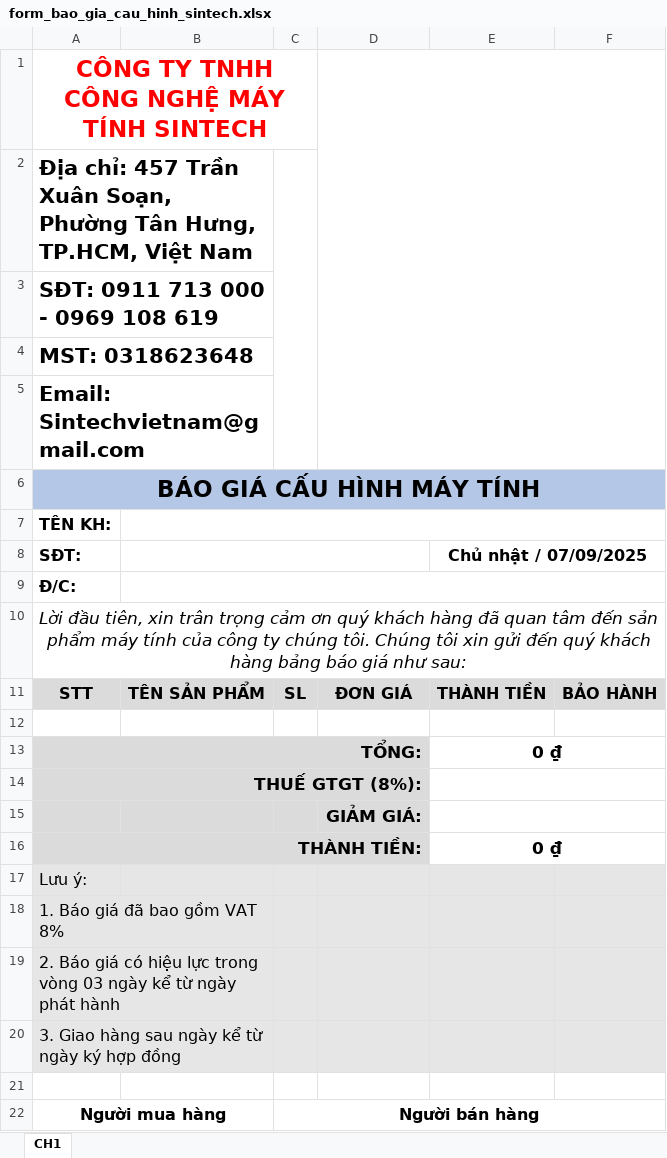
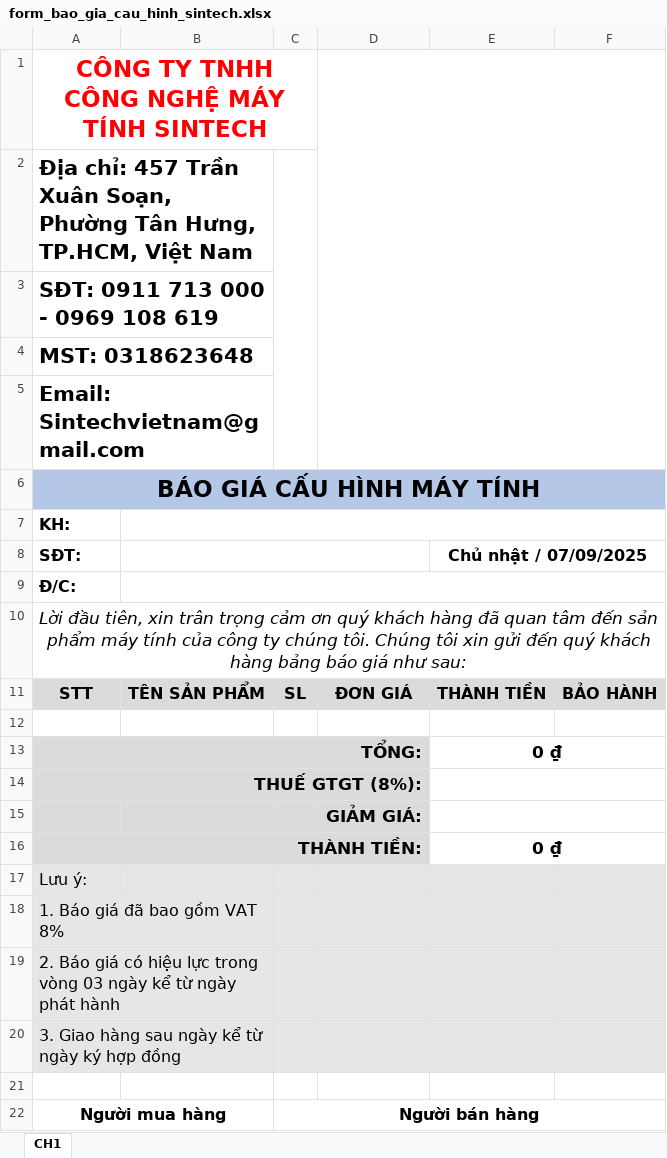
Before and after one commit to Haitruong1802/baogia_sintech, an Excel workbook: form_bao_gia_cau_hinh_sintech.xlsx, sheet CH1, drawn as a sheet; values as stored, in another font and other column widths than the file's, no borders; charts and pictures not drawn; the diff names each change by its address in the sheet, - before the commit and + after, or states it on an @@ line.

```diff
--- a/form_bao_gia_cau_hinh_sintech.xlsx (sheet CH1)
+++ b/form_bao_gia_cau_hinh_sintech.xlsx (sheet CH1)
-A7 (SĐT:): TÊN KH:
+A7 (SĐT:): KH:
```
Also changed, not shown: 1 other file.
